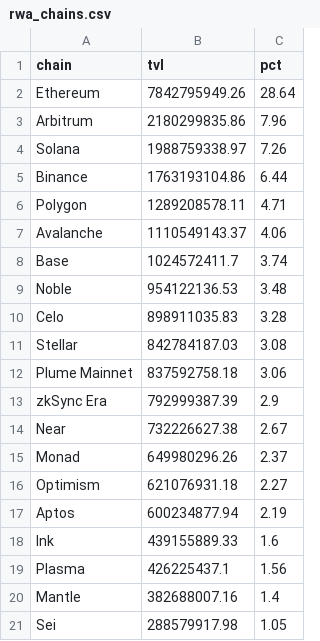
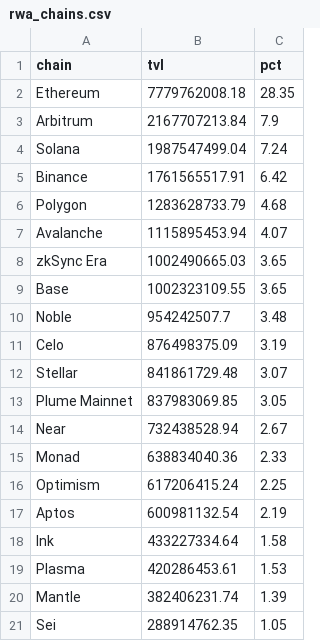
Before and after one commit to kittycapital/rwa-dashboard, a CSV file: data/rwa_chains.csv, drawn as a sheet.

```diff
--- a/data/rwa_chains.csv
+++ b/data/rwa_chains.csv
@@ -1,21 +1,21 @@
 chain,tvl,pct
-Ethereum,7842795949.26,28.64
-Arbitrum,2180299835.86,7.96
-Solana,1988759338.97,7.26
-Binance,1763193104.86,6.44
-Polygon,1289208578.11,4.71
-Avalanche,1110549143.37,4.06
-Base,1024572411.7,3.74
-Noble,954122136.53,3.48
-Celo,898911035.83,3.28
-Stellar,842784187.03,3.08
-Plume Mainnet,837592758.18,3.06
-zkSync Era,792999387.39,2.9
-Near,732226627.38,2.67
-Monad,649980296.26,2.37
-Optimism,621076931.18,2.27
-Aptos,600234877.94,2.19
-Ink,439155889.33,1.6
-Plasma,426225437.1,1.56
-Mantle,382688007.16,1.4
-Sei,288579917.98,1.05
+Ethereum,7779762008.18,28.35
+Arbitrum,2167707213.84,7.9
+Solana,1987547499.04,7.24
+Binance,1761565517.91,6.42
+Polygon,1283628733.79,4.68
+Avalanche,1115895453.94,4.07
+zkSync Era,1002490665.03,3.65
+Base,1002323109.55,3.65
+Noble,954242507.7,3.48
+Celo,876498375.09,3.19
+Stellar,841861729.48,3.07
+Plume Mainnet,837983069.85,3.05
+Near,732438528.94,2.67
+Monad,638834040.36,2.33
+Optimism,617206415.24,2.25
+Aptos,600981132.54,2.19
+Ink,433227334.64,1.58
+Plasma,420286453.61,1.53
+Mantle,382406231.74,1.39
+Sei,288914762.35,1.05
```
Also changed, not shown: data/rwa_category_history.csv, data/rwa_protocols.csv, 3 other files.
